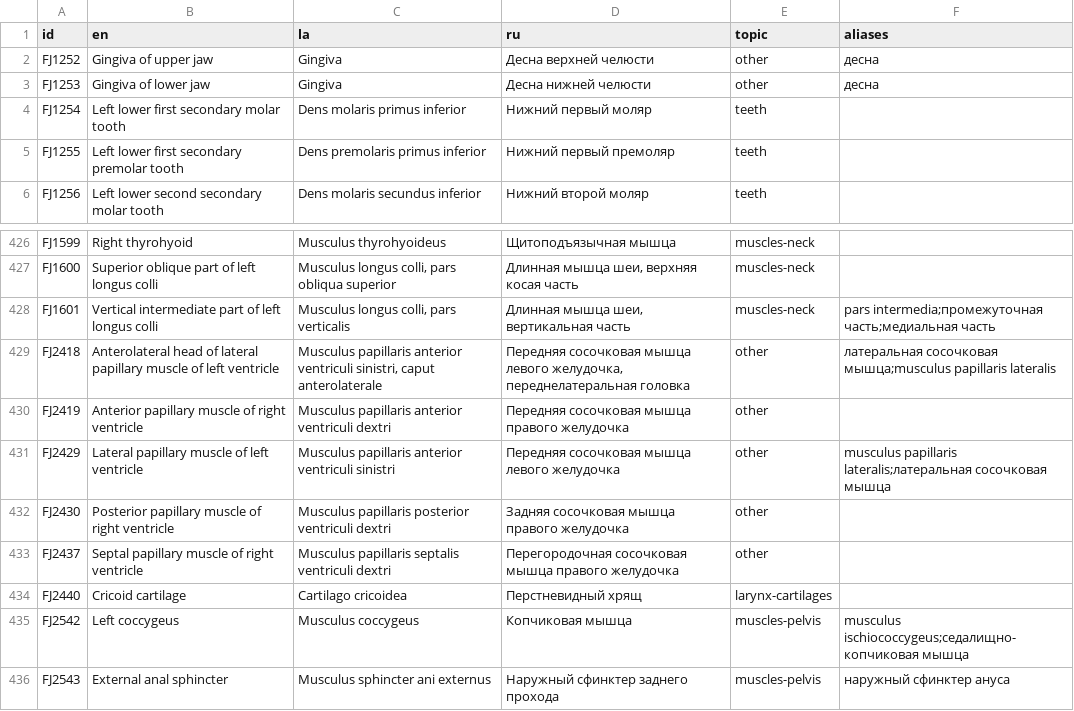
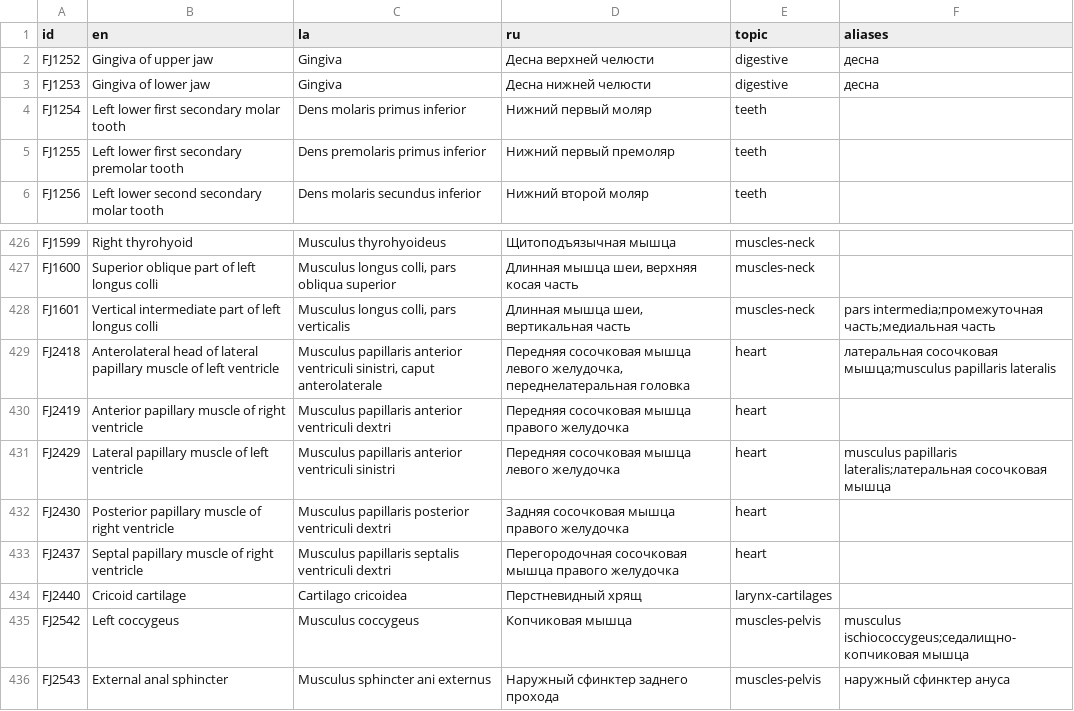
Before and after one commit to abcsz1525/anatomia, a CSV file: content/structures.csv, drawn as a sheet; only a part is shown, gaps mark what is left out.

```diff
--- a/content/structures.csv
+++ b/content/structures.csv
@@ -1,4 +1,4 @@
 id,en,la,ru,topic,aliases
-FJ1252,Gingiva of upper jaw,Gingiva,Десна верхней челюсти,other,десна
-FJ1253,Gingiva of lower jaw,Gingiva,Десна нижней челюсти,other,десна
+FJ1252,Gingiva of upper jaw,Gingiva,Десна верхней челюсти,digestive,десна
+FJ1253,Gingiva of lower jaw,Gingiva,Десна нижней челюсти,digestive,десна
 FJ1254,Left lower first secondary molar tooth,Dens molaris primus inferior,Нижний первый моляр,teeth,
@@ -428,7 +428,7 @@ FJ1600,Superior oblique part of left longus colli,"Musculus longus colli, pars o
 FJ1601,Vertical intermediate part of left longus colli,"Musculus longus colli, pars verticalis","Длинная мышца шеи, вертикальная часть",muscles-neck,pars intermedia;промежуточная часть;медиальная часть
-FJ2418,Anterolateral head of lateral papillary muscle of left ventricle,"Musculus papillaris anterior ventriculi sinistri, caput anterolaterale","Передняя сосочковая мышца левого желудочка, переднелатеральная головка",other,латеральная сосочковая мышца;musculus papillaris lateralis
-FJ2419,Anterior papillary muscle of right ventricle,Musculus papillaris anterior ventriculi dextri,Передняя сосочковая мышца правого желудочка,other,
-FJ2429,Lateral papillary muscle of left ventricle,Musculus papillaris anterior ventriculi sinistri,Передняя сосочковая мышца левого желудочка,other,musculus papillaris lateralis;латеральная сосочковая мышца
-FJ2430,Posterior papillary muscle of right ventricle,Musculus papillaris posterior ventriculi dextri,Задняя сосочковая мышца правого желудочка,other,
-FJ2437,Septal papillary muscle of right ventricle,Musculus papillaris septalis ventriculi dextri,Перегородочная сосочковая мышца правого желудочка,other,
+FJ2418,Anterolateral head of lateral papillary muscle of left ventricle,"Musculus papillaris anterior ventriculi sinistri, caput anterolaterale","Передняя сосочковая мышца левого желудочка, переднелатеральная головка",heart,латеральная сосочковая мышца;musculus papillaris lateralis
+FJ2419,Anterior papillary muscle of right ventricle,Musculus papillaris anterior ventriculi dextri,Передняя сосочковая мышца правого желудочка,heart,
+FJ2429,Lateral papillary muscle of left ventricle,Musculus papillaris anterior ventriculi sinistri,Передняя сосочковая мышца левого желудочка,heart,musculus papillaris lateralis;латеральная сосочковая мышца
+FJ2430,Posterior papillary muscle of right ventricle,Musculus papillaris posterior ventriculi dextri,Задняя сосочковая мышца правого желудочка,heart,
+FJ2437,Septal papillary muscle of right ventricle,Musculus papillaris septalis ventriculi dextri,Перегородочная сосочковая мышца правого желудочка,heart,
 FJ2440,Cricoid cartilage,Cartilago cricoidea,Перстневидный хрящ,larynx-cartilages,
```
Also changed, not shown: 17 other files.
